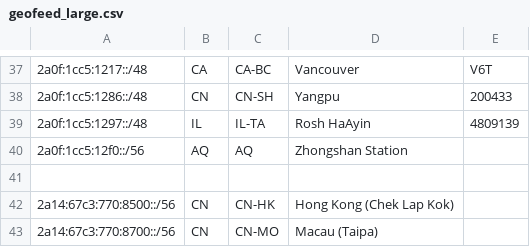
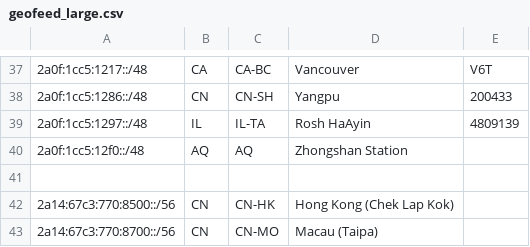
Before and after one commit to tianshome/geofeed, a CSV file: geofeed_large.csv, drawn as a sheet; only a part is shown, gaps mark what is left out.

```diff
--- a/geofeed_large.csv
+++ b/geofeed_large.csv
@@ -39,3 +39,3 @@
 2a0f:1cc5:1297::/48,IL,IL-TA,Rosh HaAyin,4809139
-2a0f:1cc5:12f0::/56,AQ,AQ,Zhongshan Station,
+2a0f:1cc5:12f0::/48,AQ,AQ,Zhongshan Station,
 
```
Also changed, not shown: geofeed.csv.
